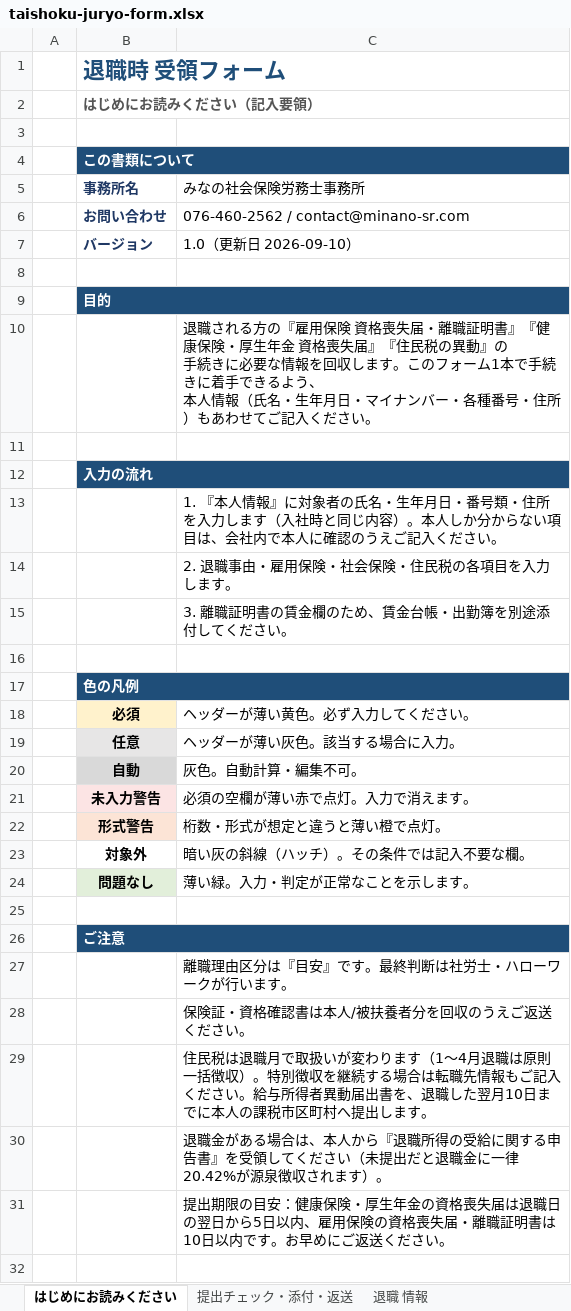
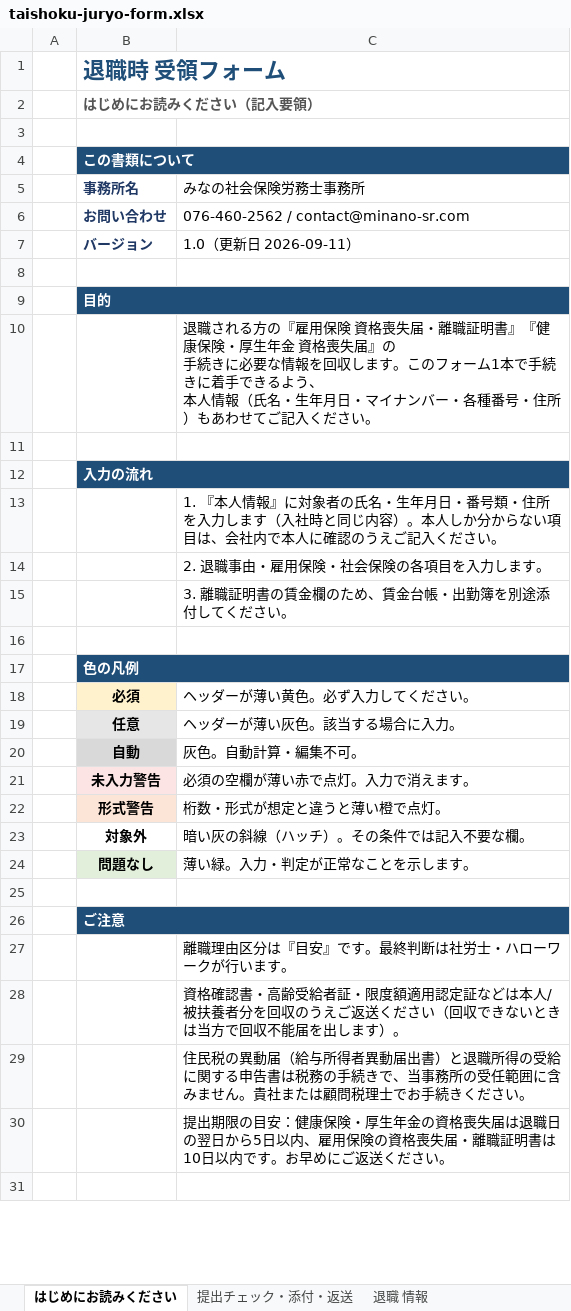
Before and after one commit to akihirokondo0613/minano-sr-hp, an Excel workbook: go/xlsx/taishoku-juryo-form.xlsx, sheet はじめにお読みください, drawn as a sheet; only a part is shown; values as stored, in another font and other column widths than the file's, no borders; ↵ is a line break in a cell; the diff names each change by its address in the sheet, - before the commit and + after, or states it on an @@ line.

```diff
--- a/go/xlsx/taishoku-juryo-form.xlsx (sheet はじめにお読みください)
+++ b/go/xlsx/taishoku-juryo-form.xlsx (sheet はじめにお読みください)
-C7 (みなの社会保険労務士事務所): 1.0（更新日 2026-09-10）
+C7 (みなの社会保険労務士事務所): 1.0（更新日 2026-09-11）
-C10 (みなの社会保険労務士事務所): …喪失届』『住民税の異動』の ↵ 手続…
+C10 (みなの社会保険労務士事務所): …喪失届』の ↵ 手続…
-C14 (みなの社会保険労務士事務所): 2. 退職事由・雇用保険・社会保険・住民税の各項目を入力します。
+C14 (みなの社会保険労務士事務所): 2. 退職事由・雇用保険・社会保険の各項目を入力します。
-C28 (みなの社会保険労務士事務所): 保険証・資格確認書は本人/被扶養者分を回収のうえご返送ください。
+C28 (みなの社会保険労務士事務所): 資格確認書・高齢受給者証・限度額適用認定証などは本人/被扶養者分を回収のうえご返送ください（回収できないときは当方で回収不能届を出します）。
-C29 (みなの社会保険労務士事務所): 住民税は退職月で取扱いが変わります（1〜4月退職は原則一括徴収）。特別徴収を継続する場合は転職先情報もご記入ください。給与所得者異動届出書を、退職した翌月10日までに本人の課税市区町村へ提出します。
+C29 (みなの社会保険労務士事務所): 住民税の異動届（給与所得者異動届出書）と退職所得の受給に関する申告書は税務の手続きで、当事務所の受任範囲に含みません。貴社または顧問税理士でお手続きください。
-row 30:  |  | 退職金がある場合は、本人から『退職所得の受給に関する申告書』を受領してください（未提出だと退職金に一律20.42%が源泉徴収されます）。
```
Also changed, not shown: sheet 退職 情報, sheet 提出チェック・添付・返送, hidden cells.
